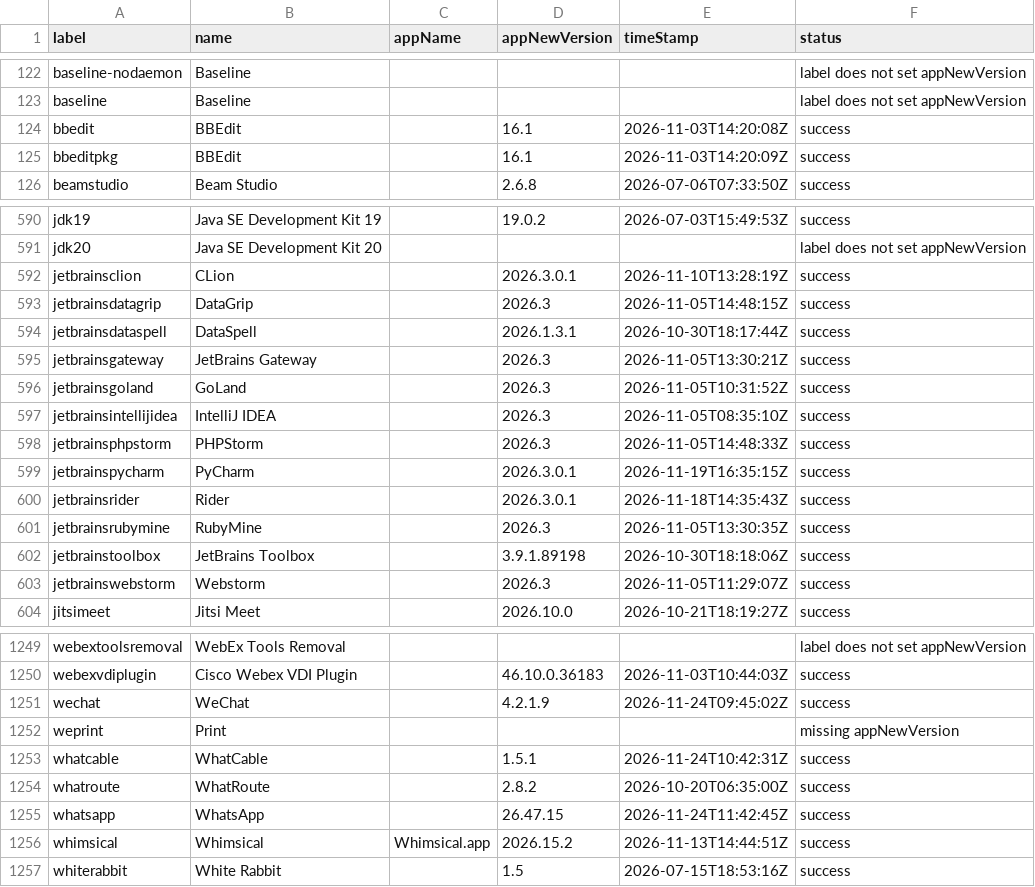
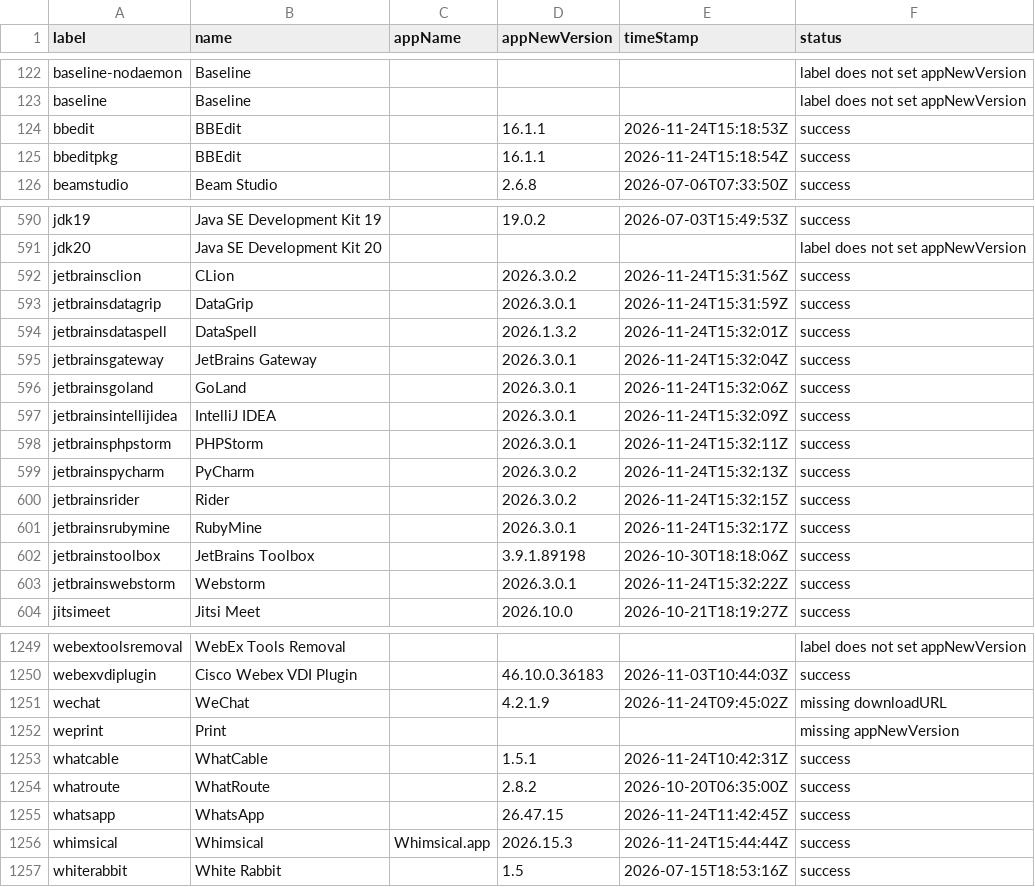
Before and after one commit to gilburns/Installomator-Tracker, a CSV file: label_status.csv, drawn as a sheet; only a part is shown, gaps mark what is left out; the diff covers the shown part only.

```diff
--- a/label_status.csv
+++ b/label_status.csv
@@ -123,4 +123,4 @@
 "baseline","Baseline","","","","label does not set appNewVersion"
-"bbedit","BBEdit","","16.1","2026-11-03T14:20:08Z","success"
-"bbeditpkg","BBEdit","","16.1","2026-11-03T14:20:09Z","success"
+"bbedit","BBEdit","","16.1.1","2026-11-24T15:18:53Z","success"
+"bbeditpkg","BBEdit","","16.1.1","2026-11-24T15:18:54Z","success"
 "beamstudio","Beam Studio","","2.6.8","2026-07-06T07:33:50Z","success"
@@ -591,14 +591,14 @@
 "jdk20","Java SE Development Kit 20","","","","label does not set appNewVersion"
-"jetbrainsclion","CLion","","2026.3.0.1","2026-11-10T13:28:19Z","success"
-"jetbrainsdatagrip","DataGrip","","2026.3","2026-11-05T14:48:15Z","success"
-"jetbrainsdataspell","DataSpell","","2026.1.3.1","2026-10-30T18:17:44Z","success"
-"jetbrainsgateway","JetBrains Gateway","","2026.3","2026-11-05T13:30:21Z","success"
-"jetbrainsgoland","GoLand","","2026.3","2026-11-05T10:31:52Z","success"
-"jetbrainsintellijidea","IntelliJ IDEA","","2026.3","2026-11-05T08:35:10Z","success"
-"jetbrainsphpstorm","PHPStorm","","2026.3","2026-11-05T14:48:33Z","success"
-"jetbrainspycharm","PyCharm","","2026.3.0.1","2026-11-19T16:35:15Z","success"
-"jetbrainsrider","Rider","","2026.3.0.1","2026-11-18T14:35:43Z","success"
-"jetbrainsrubymine","RubyMine","","2026.3","2026-11-05T13:30:35Z","success"
+"jetbrainsclion","CLion","","2026.3.0.2","2026-11-24T15:31:56Z","success"
+"jetbrainsdatagrip","DataGrip","","2026.3.0.1","2026-11-24T15:31:59Z","success"
+"jetbrainsdataspell","DataSpell","","2026.1.3.2","2026-11-24T15:32:01Z","success"
+"jetbrainsgateway","JetBrains Gateway","","2026.3.0.1","2026-11-24T15:32:04Z","success"
+"jetbrainsgoland","GoLand","","2026.3.0.1","2026-11-24T15:32:06Z","success"
+"jetbrainsintellijidea","IntelliJ IDEA","","2026.3.0.1","2026-11-24T15:32:09Z","success"
+"jetbrainsphpstorm","PHPStorm","","2026.3.0.1","2026-11-24T15:32:11Z","success"
+"jetbrainspycharm","PyCharm","","2026.3.0.2","2026-11-24T15:32:13Z","success"
+"jetbrainsrider","Rider","","2026.3.0.2","2026-11-24T15:32:15Z","success"
+"jetbrainsrubymine","RubyMine","","2026.3.0.1","2026-11-24T15:32:17Z","success"
 "jetbrainstoolbox","JetBrains Toolbox","","3.9.1.89198","2026-10-30T18:18:06Z","success"
-"jetbrainswebstorm","Webstorm","","2026.3","2026-11-05T11:29:07Z","success"
+"jetbrainswebstorm","Webstorm","","2026.3.0.1","2026-11-24T15:32:22Z","success"
 "jitsimeet","Jitsi Meet","","2026.10.0","2026-10-21T18:19:27Z","success"
@@ -1250,3 +1250,3 @@
 "webexvdiplugin","Cisco Webex VDI Plugin","","46.10.0.36183","2026-11-03T10:44:03Z","success"
-"wechat","WeChat","","4.2.1.9","2026-11-24T09:45:02Z","success"
+"wechat","WeChat","","4.2.1.9","2026-11-24T09:45:02Z","missing downloadURL"
 "weprint","Print","","","","missing appNewVersion"
@@ -1255,3 +1255,3 @@
 "whatsapp","WhatsApp","","26.47.15","2026-11-24T11:42:45Z","success"
-"whimsical","Whimsical","Whimsical.app","2026.15.2","2026-11-13T14:44:51Z","success"
+"whimsical","Whimsical","Whimsical.app","2026.15.3","2026-11-24T15:44:44Z","success"
 "whiterabbit","White Rabbit","","1.5","2026-07-15T18:53:16Z","success"
```
Also changed, not shown: 12 edited cells elsewhere in this file, 22 other files.
